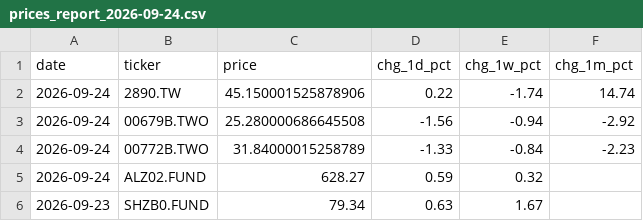
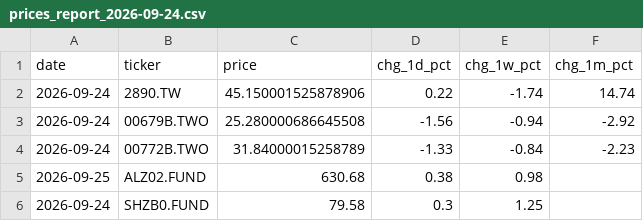
Before and after one commit to tsailikuang/tw-daily-price-fetch, a CSV file: daily_reports/prices_report_2026-09-24.csv, drawn as a sheet.

```diff
--- a/daily_reports/prices_report_2026-09-24.csv
+++ b/daily_reports/prices_report_2026-09-24.csv
@@ -4,3 +4,3 @@ date,ticker,price,chg_1d_pct,chg_1w_pct,chg_1m_pct
 2026-09-24,00772B.TWO,31.84000015258789,-1.33,-0.84,-2.23
-2026-09-24,ALZ02.FUND,628.27,0.59,0.32,
-2026-09-23,SHZB0.FUND,79.34,0.63,1.67,
+2026-09-25,ALZ02.FUND,630.68,0.38,0.98,
+2026-09-24,SHZB0.FUND,79.58,0.3,1.25,
```
